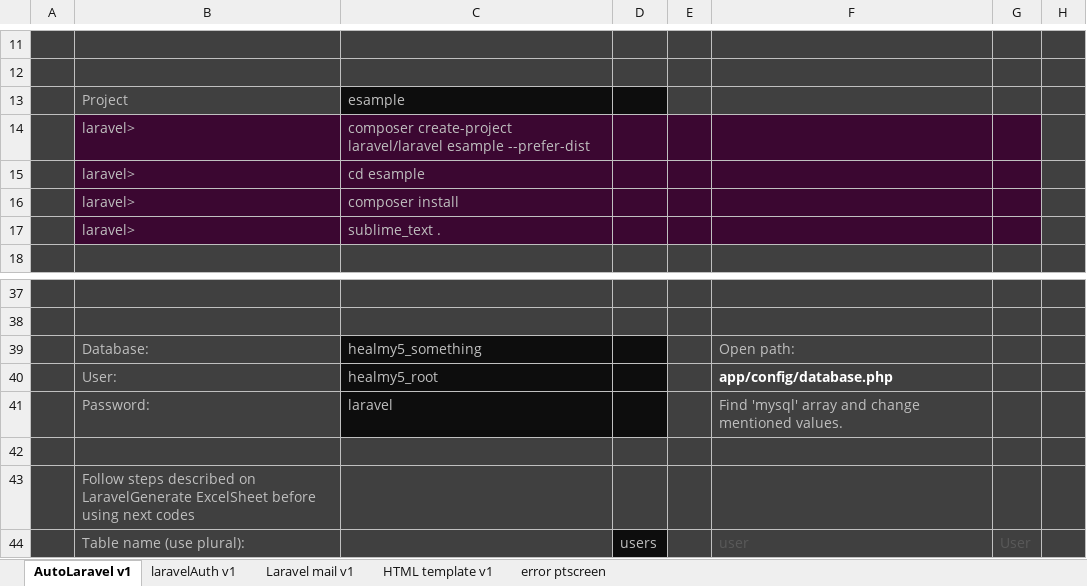
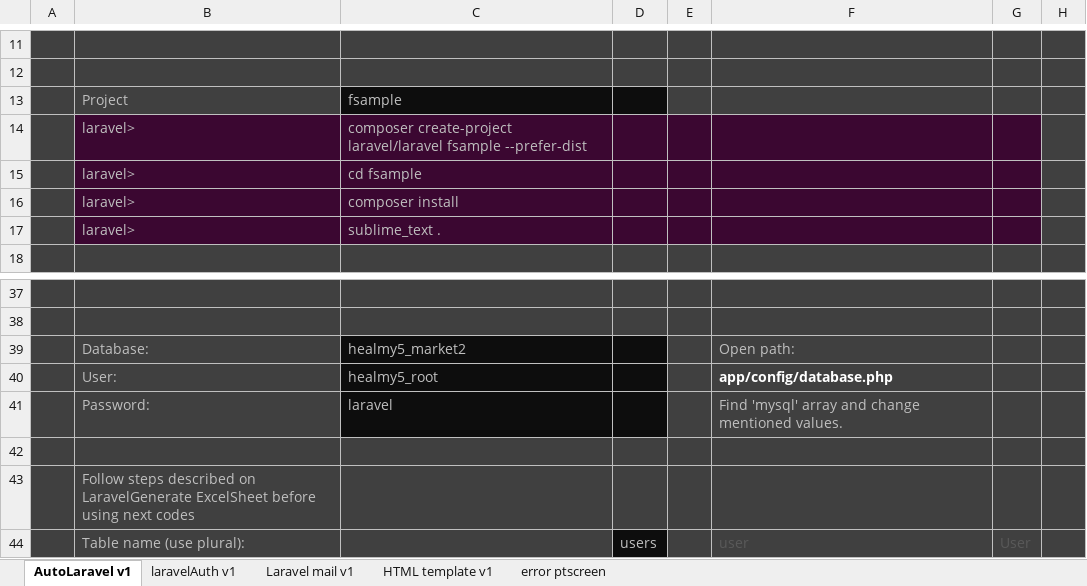
Before and after one commit to alejoto/SAS, an Excel workbook: php code libraries/Laravel DRY v1.xlsx, sheet AutoLaravel v1, drawn as a sheet; only a part is shown, gaps mark what is left out; values as stored, in another font and other column widths than the file's, no borders; the diff names each change by its address in the sheet, - before the commit and + after, or states it on an @@ line.

```diff
--- a/php code libraries/Laravel DRY v1.xlsx (sheet AutoLaravel v1)
+++ b/php code libraries/Laravel DRY v1.xlsx (sheet AutoLaravel v1)
-C13: esample
+C13: fsample
-C14: …create-project laravel/laravel esample --prefer-dist
+C14: …create-project laravel/laravel fsample --prefer-dist
-C15: cd esample
+C15: cd fsample
-C39: healmy5_something
+C39: healmy5_market2
```
Also changed, not shown: sheet laravelAuth v1, 12 other files.
